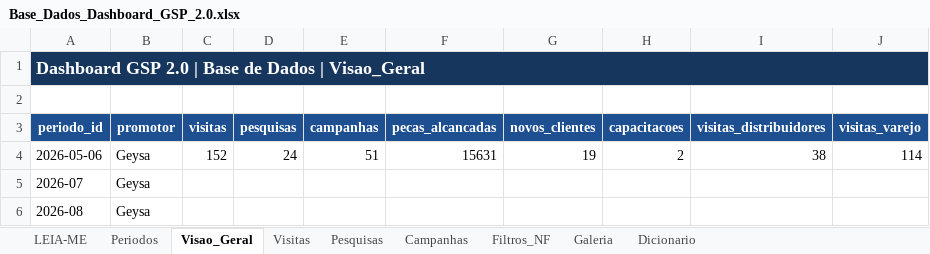
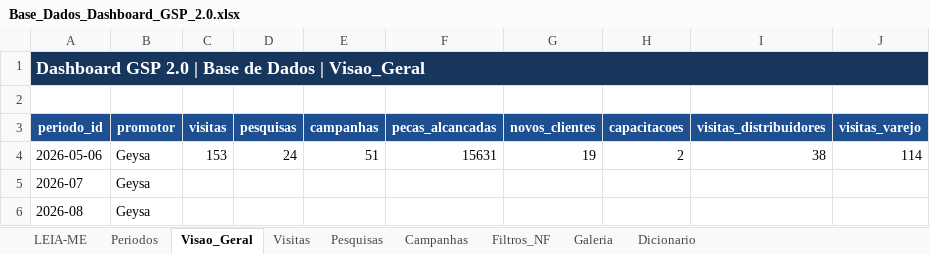
Before and after one commit to geysapoisl/estrutura-do-Dashboard-GSP, an Excel workbook: Base_Dados_Dashboard_GSP_2.0.xlsx, sheet Visao_Geral, drawn as a sheet; values as stored, in another font and other column widths than the file's, no borders; the diff names each change by its address in the sheet, - before the commit and + after, or states it on an @@ line.

Commit message:
Add files via upload

```diff
--- a/Base_Dados_Dashboard_GSP_2.0.xlsx (sheet Visao_Geral)
+++ b/Base_Dados_Dashboard_GSP_2.0.xlsx (sheet Visao_Geral)
-C4 (visitas): 152
+C4 (visitas): 153
```
